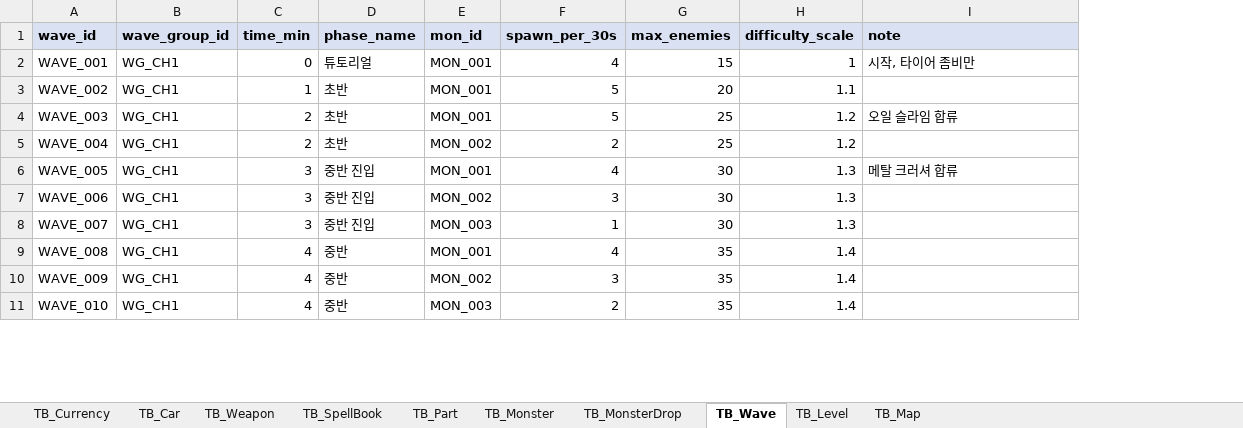
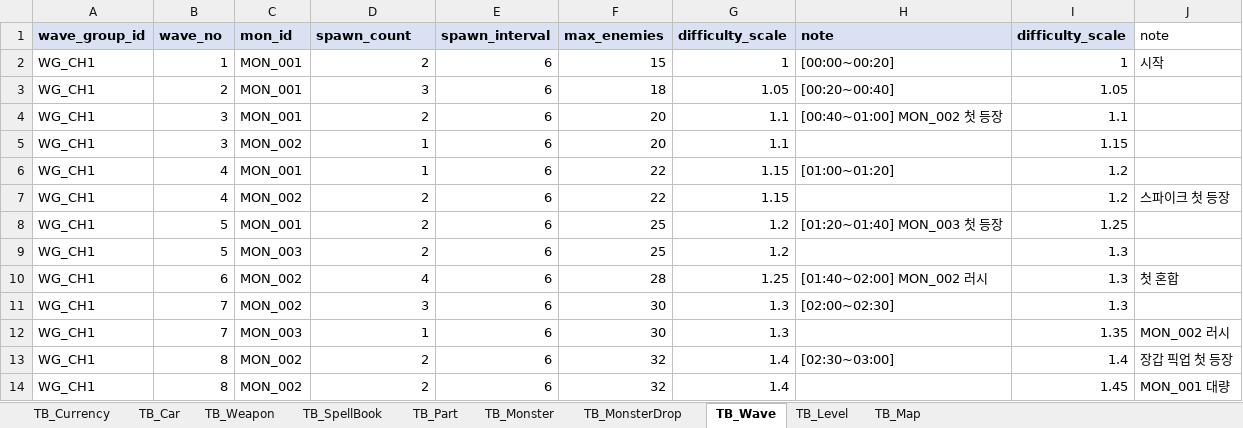
Before and after one commit to KMTsw22/CarSurvival_Plan, an Excel workbook: Table/car_survivor_tables.xlsx, sheet TB_Wave, drawn as a sheet; only a part is shown; values as stored, in another font and other column widths than the file's, no borders; removed rows and columns are numbered as before the commit, all else as after; the diff covers the shown part only; the diff names each change by its address in the sheet, - before the commit and + after, or states it on an @@ line.

```diff
--- a/Table/car_survivor_tables.xlsx (sheet TB_Wave)
+++ b/Table/car_survivor_tables.xlsx (sheet TB_Wave)
-column A (wave_id), rows 2-8: WAVE_001 | WAVE_002 | WAVE_003 | WAVE_004 | WAVE_005 | WAVE_006 | WAVE_007; rows 10-11: WAVE_009 | WAVE_010
-column D (phase_name), rows 2-8: 튜토리얼 | 초반 | 초반 | 초반 | 중반 진입 | 중반 진입 | 중반 진입; rows 10-11: 중반 | 중반
+column E (spawn_interval), row 2: 6; row 5: 6; rows 8-14: all 6
+column I (difficulty_scale), row 2: 1; row 5: 1.15; rows 8-14: 1.25 | 1.3 | 1.3 | 1.3 | 1.35 | 1.4 | 1.45
+column J (note), row 2: 시작; rows 10-14: 첫 혼합 |  | MON_002 러시 | 장갑 픽업 첫 등장 | MON_001 대량
-B1: time_min
+B1: wave_no
-D1: spawn_per_30s
+D1: spawn_count
-B2 (wave_no): 0
+B2 (wave_no): 1
-D2 (spawn_count): 4
+D2 (spawn_count): 2
-H2 (note): 시작, 타이어 좀비만
+H2 (note): [00:00~00:20]
+row 3: WG_CH1 | 2 | MON_001 | 3 | 6 | 18 | 1.05 | [00:20~00:40] | 1.05
+row 4: WG_CH1 | 3 | MON_001 | 2 | 6 | 20 | 1.1 | [00:40~01:00] MON_002 첫 등장 | 1.1
-B5 (wave_no): 1
+B5 (wave_no): 3
-C5 (mon_id): MON_001
+C5 (mon_id): MON_002
-D5 (spawn_count): 5
+D5 (spawn_count): 1
+row 6: WG_CH1 | 4 | MON_001 | 1 | 6 | 22 | 1.15 | [01:00~01:20] | 1.2
+row 7: WG_CH1 | 4 | MON_002 | 2 | 6 | 22 | 1.15 |  | 1.2 | 스파이크 첫 등장
-B8:B9 (wave_no): 2
+B8:B9 (wave_no): 5
-D8 (spawn_count): 5
+D8 (spawn_count): 2
-H8 (note): 오일 슬라임 합류
+H8 (note): [01:20~01:40] MON_003 첫 등장
-C9 (mon_id): MON_002
+C9 (mon_id): MON_003
-B10 (wave_no): 3
+B10 (wave_no): 6
-C10 (mon_id): MON_001
+C10 (mon_id): MON_002
-F10 (max_enemies): 30
+F10 (max_enemies): 28
-G10 (difficulty_scale): 1.3
+G10 (difficulty_scale): 1.25
-H10 (note): 메탈 크러셔 합류
+H10 (note): [01:40~02:00] MON_002 러시
-B11:B12 (wave_no): 3
+B11:B12 (wave_no): 7
-H11 (note): (empty)
+H11 (note): [02:00~02:30]
-row 9: WAVE_008 | WG_CH1 | 4 | 중반 | MON_001 | 4 | 35 | 1.4
-B13:B14 (wave_no): 4
+B13:B14 (wave_no): 8
-D13 (spawn_count): 3
+D13 (spawn_count): 2
-F13:F14 (max_enemies): 35
+F13:F14 (max_enemies): 32
-H13 (note): (empty)
+H13 (note): [02:30~03:00]
-C14 (mon_id): MON_003
+C14 (mon_id): MON_002
```
Also changed, not shown: 7 added rows, 30 removed rows and 62 edited cells elsewhere in this sheet, sheet TB_Monster, sheet TB_MonsterDrop, 8 other files.
